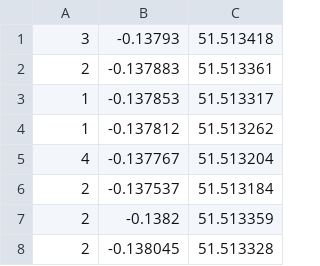
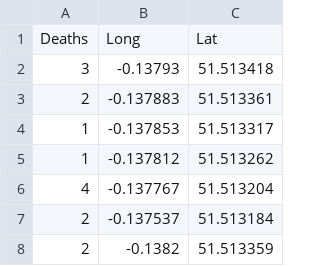
Before and after one commit to nuritk/data, a CSV file: choleraDeathLocations.csv, drawn as a sheet; only a part is shown; the shorter side is filled out with more unchanged rows.

Commit message:
Update choleraDeathLocations.csv
update header

```diff
--- a/choleraDeathLocations.csv
+++ b/choleraDeathLocations.csv
@@ -1 +1,2 @@
+Deaths,Long,Lat
 3,-0.13793,51.513418
```
